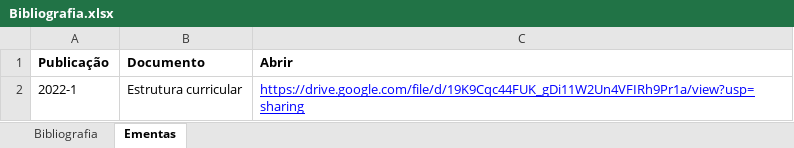
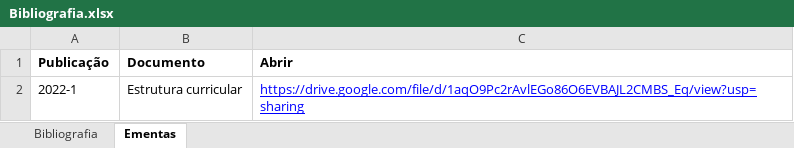
Before and after one commit to ppgcr-unisuam/observatoriocr, an Excel workbook: docs/PPG/Bibliografia.xlsx, sheet Ementas, drawn as a sheet; values as stored, in another font and other column widths than the file's, no borders; the diff names each change by its address in the sheet, - before the commit and + after, or states it on an @@ line.

```diff
--- a/docs/PPG/Bibliografia.xlsx (sheet Ementas)
+++ b/docs/PPG/Bibliografia.xlsx (sheet Ementas)
-C2 (Abrir): https://drive.google.com/file/d/19K9Cqc44FUK_gDi11W2Un4VFIRh9Pr1a/view?usp=sharing
+C2 (Abrir): https://drive.google.com/file/d/1aqO9Pc2rAvlEGo86O6EVBAJL2CMBS_Eq/view?usp=sharing
```
Also changed, not shown: PPG/Calendários.xlsx, PPG/Internacionalização.xlsx, 16 other files.
